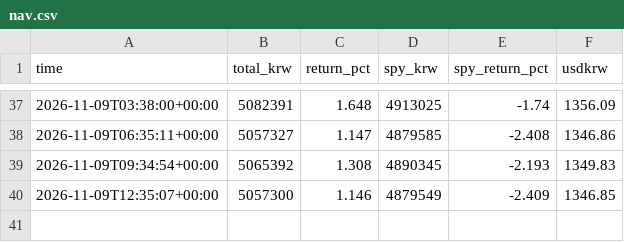
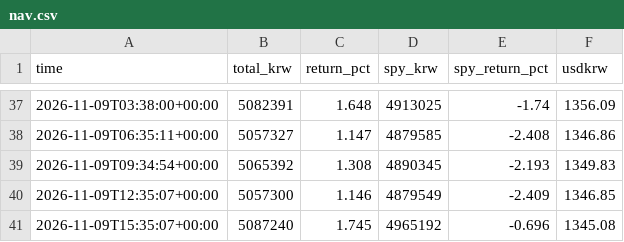
Before and after one commit to sands15/Toss_Trading_Bot, a CSV file: data/nav.csv, drawn as a sheet; only a part is shown, gaps mark what is left out.

```diff
--- a/data/nav.csv
+++ b/data/nav.csv
@@ -40 +40,2 @@ time,total_krw,return_pct,spy_krw,spy_return_pct,usdkrw
 2026-11-09T12:35:07+00:00,5057300,1.146,4879549,-2.409,1346.85
+2026-11-09T15:35:07+00:00,5087240,1.745,4965192,-0.696,1345.08
```
Also changed, not shown: 4 other files.
